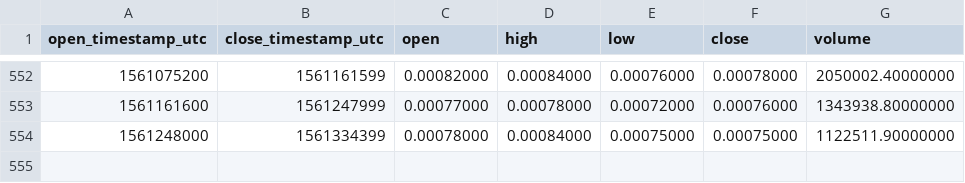
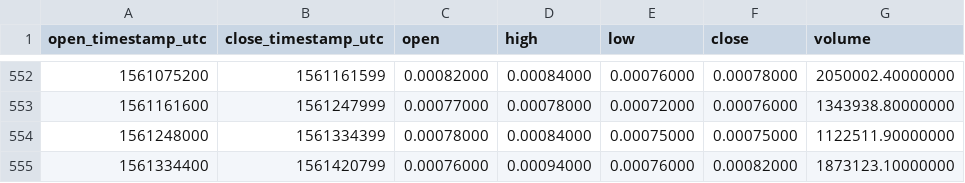
Before and after one commit to cryptobigbro/binance-GTOBNB, a CSV file: binance-GTOBNB-1d.csv, drawn as a sheet; only a part is shown, gaps mark what is left out; the diff names each change by its address in the sheet, - before the commit and + after, or states it on an @@ line.

Commit message:
Update OHLCV data.

```diff
--- a/binance-GTOBNB-1d.csv
+++ b/binance-GTOBNB-1d.csv
+row 555: 1561334400 | 1561420799 | 0.00076000 | 0.00094000 | 0.00076000 | 0.00082000 | 1873123.10000000
```
Also changed, not shown: 1 other file.
